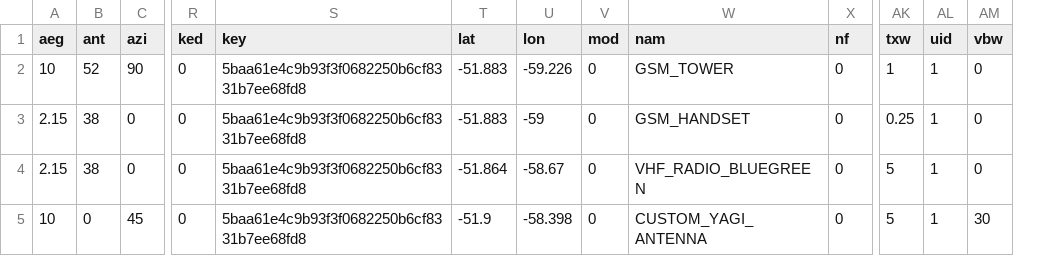
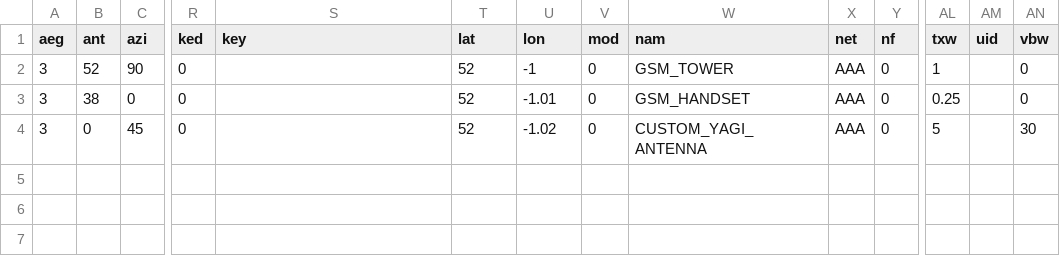
Before and after one commit to filipebr7/CloudRFBatchjob, a CSV file: data.csv, drawn as a sheet; only a part is shown, gaps mark what is left out; removed rows and columns are numbered as before the commit, all else as after; rows hold the shown columns only; the diff names each change by its address in the sheet, - before the commit and + after, or states it on an @@ line.

```diff
--- a/data.csv
+++ b/data.csv
+column X (net), rows 2-4: all AAA
-A2 (aeg): 10
+A2 (aeg): 3
-S2:S3 (key): 5baa61e4c9b93f3f0682250b6cf8331b7ee68fd8
+S2:S3 (key): (empty)
-T2:T3 (lat): -51.883
+T2:T3 (lat): 52
-U2 (lon): -59.226
+U2 (lon): -1
-AM2:AM3 (uid): 1
+AM2:AM3 (uid): (empty)
-A3 (aeg): 2.15
+A3 (aeg): 3
-U3 (lon): -59
+U3 (lon): -1.01
-row 4: 2.15 | 38 | 0 | 0 | 5baa61e4c9b93f3f0682250b6cf8331b7ee68fd8 | -51.864 | -58.67 | 0 | VHF_RADIO_BLUEGREEN | 0 | 5 | 1 | 0
-A4 (aeg): 10
+A4 (aeg): 3
-S4 (key): 5baa61e4c9b93f3f0682250b6cf8331b7ee68fd8
+S4 (key): (empty)
-T4 (lat): -51.9
+T4 (lat): 52
-U4 (lon): -58.398
+U4 (lon): -1.02
-AM4 (uid): 1
+AM4 (uid): (empty)
```
Also changed, not shown: 2 other files.
